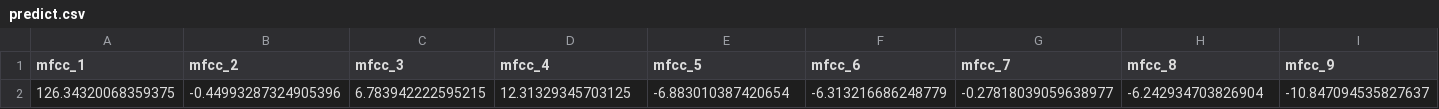
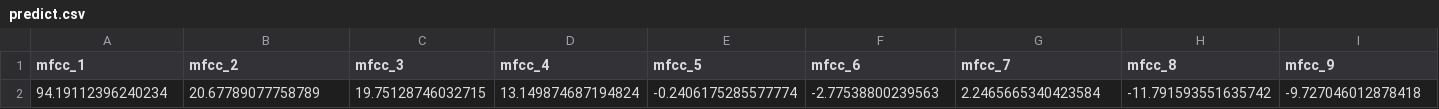
Before and after one commit to sashimi-oss/mfcc, a CSV file: predict.csv, drawn as a sheet; only a part is shown; removed rows and columns are numbered as before the commit, all else as after; rows hold the shown columns only; the diff names each change by its address in the sheet, - before the commit and + after, or states it on an @@ line.

```diff
--- a/predict.csv
+++ b/predict.csv
-row 2: 126.34320068359375 | -0.44993287324905396 | 6.783942222595215 | 12.31329345703125 | -6.883010387420654 | -6.313216686248779 | -0.27818039059638977 | -6.242934703826904 | -10.847094535827637
+row 2: 94.19112396240234 | 20.67789077758789 | 19.75128746032715 | 13.149874687194824 | -0.2406175285577774 | -2.77538800239563 | 2.2465665340423584 | -11.791593551635742 | -9.727046012878418
```
Also changed, not shown: 5 other files.
